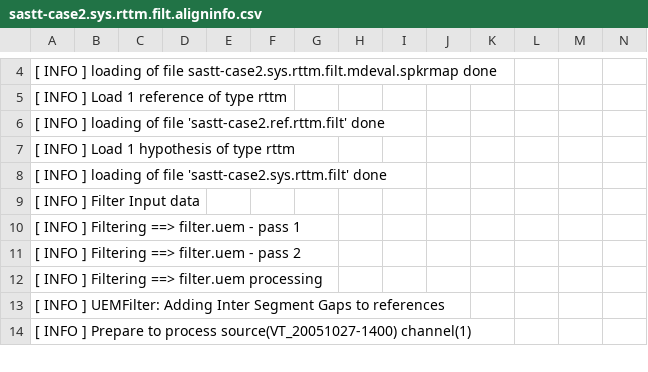
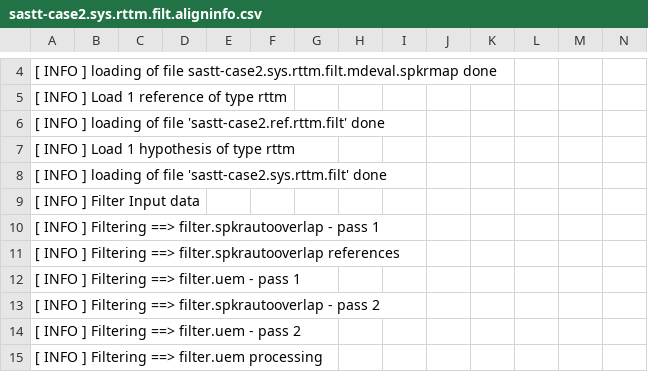
Before and after one commit to usnistgov/SCTK, a CSV file: src/hubscr/test2-sastt.base/sastt-case2.sys.rttm.filt.aligninfo.csv, drawn as a sheet; only a part is shown, gaps mark what is left out; the shorter side is filled out with more unchanged rows; rows hold the shown columns only; the diff names each change by its address in the sheet, - before the commit and + after, or states it on an @@ line.

```diff
--- a/src/hubscr/test2-sastt.base/sastt-case2.sys.rttm.filt.aligninfo.csv
+++ b/src/hubscr/test2-sastt.base/sastt-case2.sys.rttm.filt.aligninfo.csv
+row 10: [ INFO ] Filtering ==> filter.spkrautooverlap - pass 1
+row 11: [ INFO ] Filtering ==> filter.spkrautooverlap references
+row 13: [ INFO ] Filtering ==> filter.spkrautooverlap - pass 2
```
Also changed, not shown: src/hubscr/test1-sastt.base/sastt-case1.sys.rttm.filt.aligninfo.csv, 2 other files.
